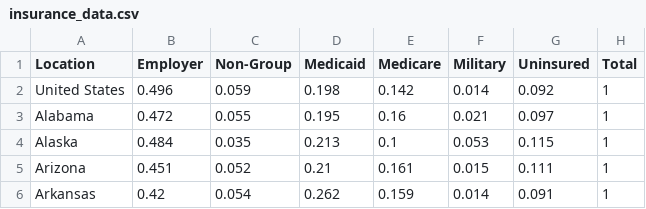
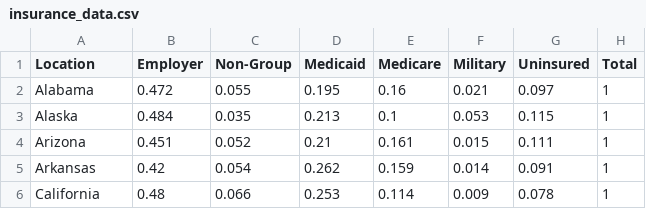
Before and after one commit to Pravallika-Myneni/Hacklytics2022, a CSV file: data/insurance_data.csv, drawn as a sheet; only a part is shown; the shorter side is filled out with more unchanged rows; the diff names each change by its address in the sheet, - before the commit and + after, or states it on an @@ line.

Commit message:
Update insurance_data.csv

```diff
--- a/data/insurance_data.csv
+++ b/data/insurance_data.csv
-row 2: United States | 0.496 | 0.059 | 0.198 | 0.142 | 0.014 | 0.092 | 1
```
